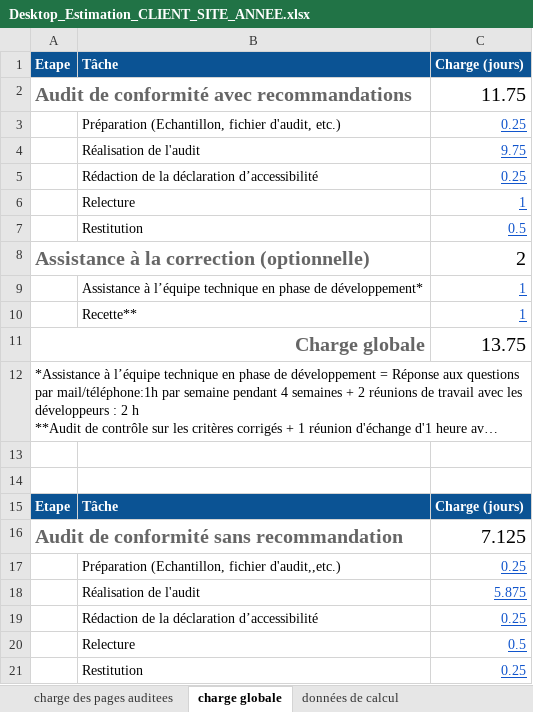
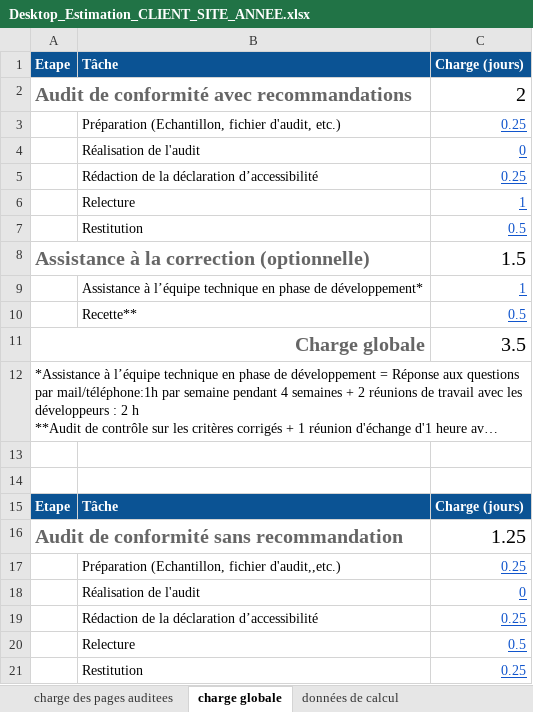
Before and after one commit to alpha2779/scrappy, an Excel workbook: Scrappy/resources/Desktop_Estimation_CLIENT_SITE_ANNEE.xlsx, sheet charge globale, drawn as a sheet; long unchanged cells end in …; values as stored, in another font and other column widths than the file's, no borders; the diff names each change by its address in the sheet, - before the commit and + after, or states it on an @@ line.

```diff
--- a/Scrappy/resources/Desktop_Estimation_CLIENT_SITE_ANNEE.xlsx (sheet charge globale)
+++ b/Scrappy/resources/Desktop_Estimation_CLIENT_SITE_ANNEE.xlsx (sheet charge globale)
-C2: 11.75
+C2: 2
-C4: 9.75
+C4: 0
-C8: 2
+C8: 1.5
-C10: 1
+C10: 0.5
-C11: 13.75
+C11: 3.5
-C16: 7.125
+C16: 1.25
-C18: 5.875
+C18: 0
```
Also changed, not shown: sheet charge des pages auditees, 14 other files.
